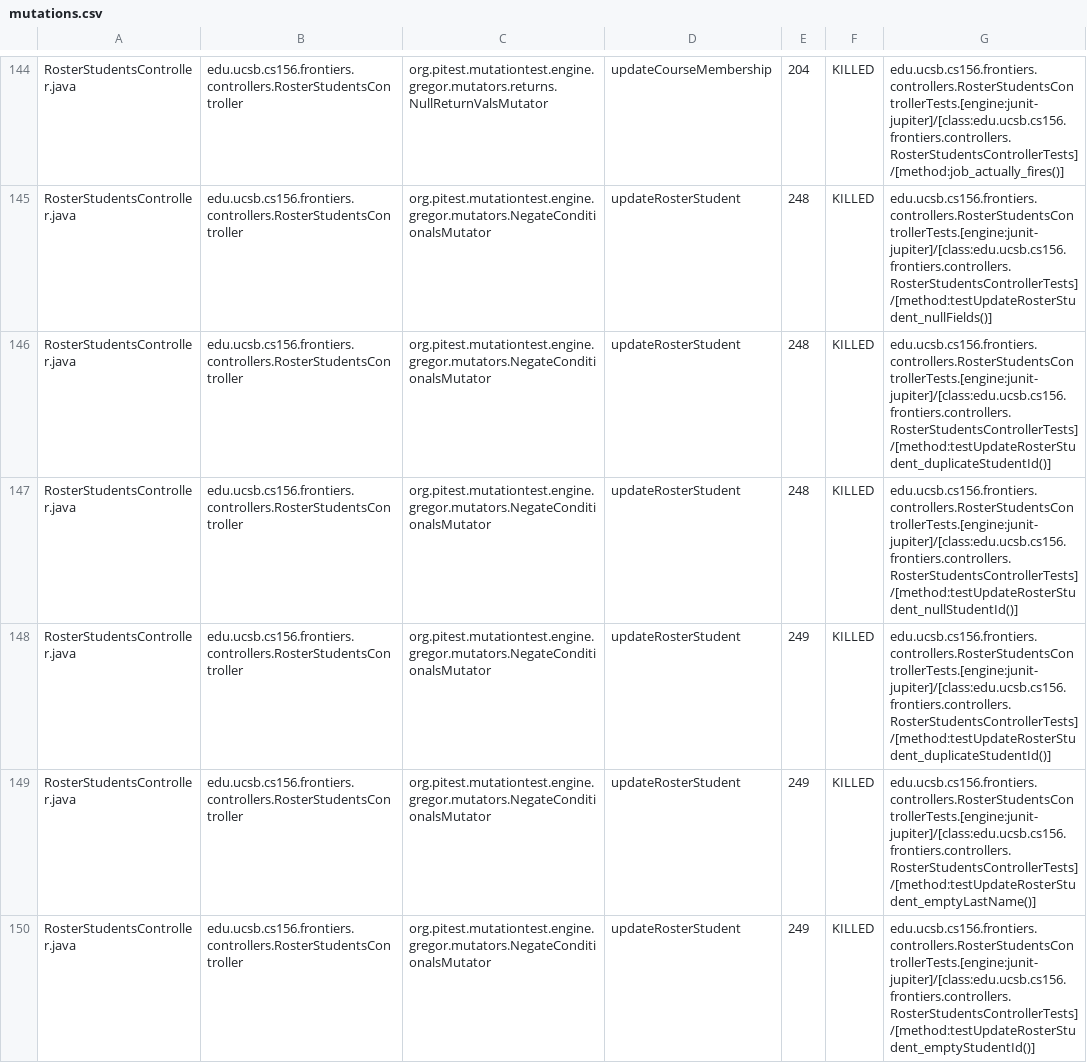
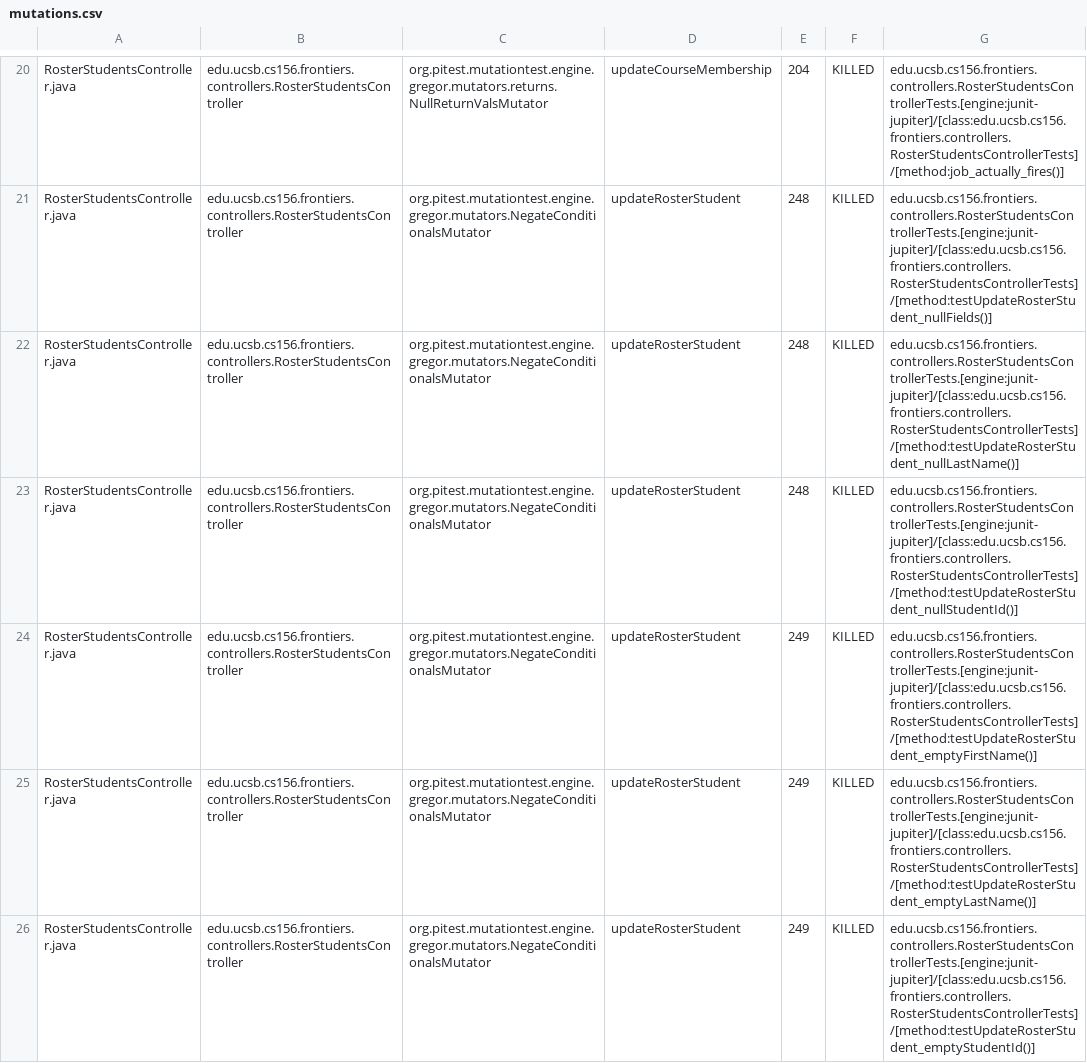
Before and after one commit to ucsb-cs156-s25/proj-frontiers-s25-07, a CSV file: pitest/mutations.csv, drawn as a sheet; only a part is shown, gaps mark what is left out; the diff covers the shown part only.

Commit message:
Deploying to gh-pages from @ ucsb-cs156-s25/proj-frontiers-s25-07@3ab68fff780ac52a43764d0af669727dd46c3a24 🚀

```diff
--- a/pitest/mutations.csv
+++ b/pitest/mutations.csv
@@ -145,5 +21,5 @@ RosterStudentsController.java,edu.ucsb.cs156.frontiers.controllers.RosterStudent
 RosterStudentsController.java,edu.ucsb.cs156.frontiers.controllers.RosterStudentsController,org.pitest.mutationtest.engine.gregor.mutators.NegateConditionalsMutator,updateRosterStudent,248,KILLED,edu.ucsb.cs156.frontiers.controllers.RosterStudentsControllerTests.[engine:junit-jupiter]/[class:edu.ucsb.cs156.frontiers.controllers.RosterStudentsControllerTests]/[method:testUpdateRosterStudent_nullFields()]
-RosterStudentsController.java,edu.ucsb.cs156.frontiers.controllers.RosterStudentsController,org.pitest.mutationtest.engine.gregor.mutators.NegateConditionalsMutator,updateRosterStudent,248,KILLED,edu.ucsb.cs156.frontiers.controllers.RosterStudentsControllerTests.[engine:junit-jupiter]/[class:edu.ucsb.cs156.frontiers.controllers.RosterStudentsControllerTests]/[method:testUpdateRosterStudent_duplicateStudentId()]
+RosterStudentsController.java,edu.ucsb.cs156.frontiers.controllers.RosterStudentsController,org.pitest.mutationtest.engine.gregor.mutators.NegateConditionalsMutator,updateRosterStudent,248,KILLED,edu.ucsb.cs156.frontiers.controllers.RosterStudentsControllerTests.[engine:junit-jupiter]/[class:edu.ucsb.cs156.frontiers.controllers.RosterStudentsControllerTests]/[method:testUpdateRosterStudent_nullLastName()]
 RosterStudentsController.java,edu.ucsb.cs156.frontiers.controllers.RosterStudentsController,org.pitest.mutationtest.engine.gregor.mutators.NegateConditionalsMutator,updateRosterStudent,248,KILLED,edu.ucsb.cs156.frontiers.controllers.RosterStudentsControllerTests.[engine:junit-jupiter]/[class:edu.ucsb.cs156.frontiers.controllers.RosterStudentsControllerTests]/[method:testUpdateRosterStudent_nullStudentId()]
-RosterStudentsController.java,edu.ucsb.cs156.frontiers.controllers.RosterStudentsController,org.pitest.mutationtest.engine.gregor.mutators.NegateConditionalsMutator,updateRosterStudent,249,KILLED,edu.ucsb.cs156.frontiers.controllers.RosterStudentsControllerTests.[engine:junit-jupiter]/[class:edu.ucsb.cs156.frontiers.controllers.RosterStudentsControllerTests]/[method:testUpdateRosterStudent_duplicateStudentId()]
+RosterStudentsController.java,edu.ucsb.cs156.frontiers.controllers.RosterStudentsController,org.pitest.mutationtest.engine.gregor.mutators.NegateConditionalsMutator,updateRosterStudent,249,KILLED,edu.ucsb.cs156.frontiers.controllers.RosterStudentsControllerTests.[engine:junit-jupiter]/[class:edu.ucsb.cs156.frontiers.controllers.RosterStudentsControllerTests]/[method:testUpdateRosterStudent_emptyFirstName()]
 RosterStudentsController.java,edu.ucsb.cs156.frontiers.controllers.RosterStudentsController,org.pitest.mutationtest.engine.gregor.mutators.NegateConditionalsMutator,updateRosterStudent,249,KILLED,edu.ucsb.cs156.frontiers.controllers.RosterStudentsControllerTests.[engine:junit-jupiter]/[class:edu.ucsb.cs156.frontiers.controllers.RosterStudentsControllerTests]/[method:testUpdateRosterStudent_emptyLastName()]
```
Also changed, not shown: 5 added rows, 5 removed rows, 119 moved rows and 4 edited cells elsewhere in this file, 28 other files.
